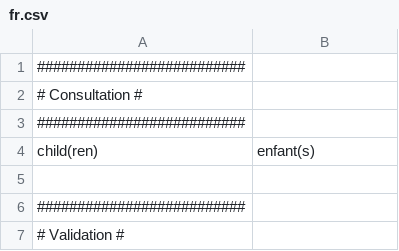
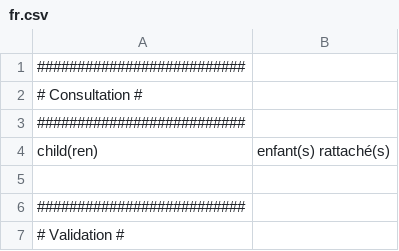
Before and after one commit to IGNBPesty/ogam, a CSV file: website/htdocs/ogam/application/lang/fr.csv, drawn as a sheet; only a part is shown.

```diff
--- a/website/htdocs/ogam/application/lang/fr.csv
+++ b/website/htdocs/ogam/application/lang/fr.csv
@@ -3,3 +3,3 @@
 ##########################
-child(ren);enfant(s)
+child(ren);enfant(s) rattaché(s)
 
```
Also changed, not shown: website/htdocs/ogam/application/lang/en.csv.
